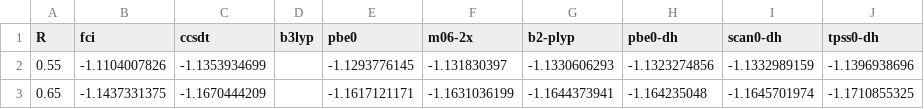
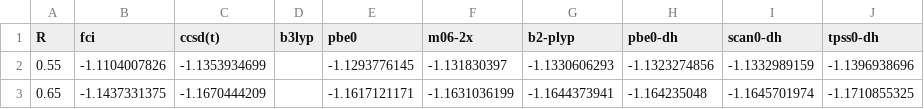
Before and after one commit to JorgeG94/h2_dissociation_crap, a CSV file: results_def2.csv, drawn as a sheet; only a part is shown.

```diff
--- a/results_def2.csv
+++ b/results_def2.csv
@@ -1,2 +1,2 @@
-R,fci,ccsdt,b3lyp,pbe0,m06-2x,b2-plyp,pbe0-dh,scan0-dh,tpss0-dh
+R,fci,ccsd(t),b3lyp,pbe0,m06-2x,b2-plyp,pbe0-dh,scan0-dh,tpss0-dh
 0.55,-1.1104007826,-1.1353934699,,-1.1293776145,-1.131830397,-1.1330606293,-1.1323274856,-1.1332989159,-1.1396938696
```
Also changed, not shown: results.csv, 1 other file.
